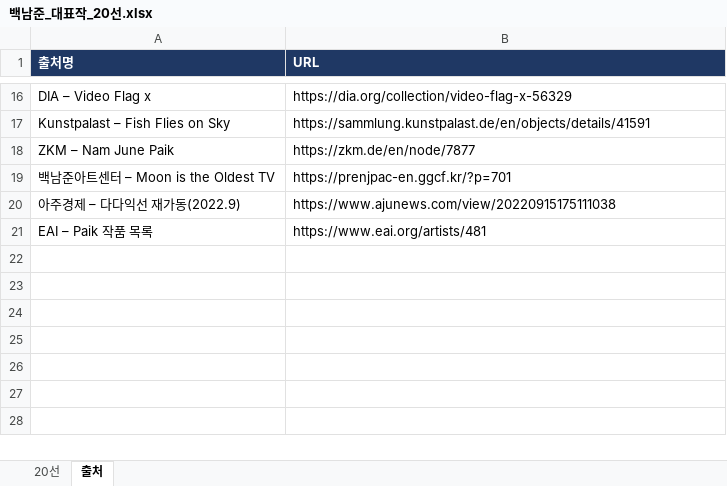
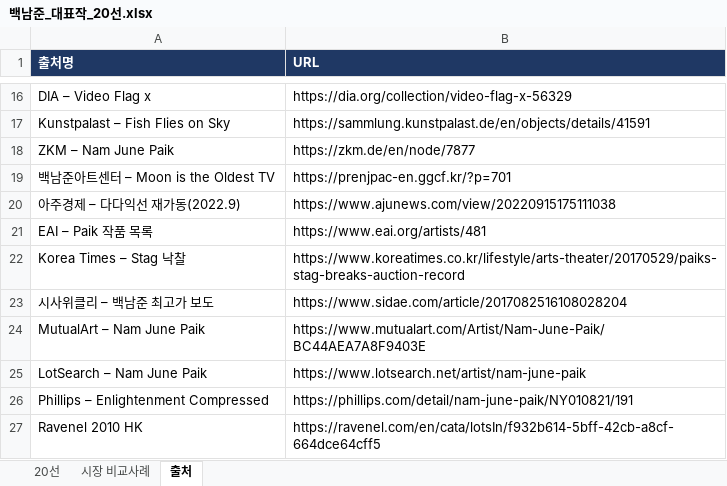
Before and after one commit to hyunjuwork-7923/-, an Excel workbook: 백남준_대표작_20선.xlsx, sheet 출처, drawn as a sheet; only a part is shown, gaps mark what is left out; values as stored, in another font and other column widths than the file's, no borders; the diff names each change by its address in the sheet, - before the commit and + after, or states it on an @@ line.

```diff
--- a/백남준_대표작_20선.xlsx (sheet 출처)
+++ b/백남준_대표작_20선.xlsx (sheet 출처)
+sheet tab: 시장 비교사례
+row 22: Korea Times – Stag 낙찰 | https://www.koreatimes.co.kr/lifestyle/arts-theater/20170529/paiks-stag-breaks-auction-record
+row 23: 시사위클리 – 백남준 최고가 보도 | https://www.sidae.com/article/2017082516108028204
+row 24: MutualArt – Nam June Paik | https://www.mutualart.com/Artist/Nam-June-Paik/BC44AEA7A8F9403E
+row 25: LotSearch – Nam June Paik | https://www.lotsearch.net/artist/nam-june-paik
+row 26: Phillips – Enlightenment Compressed | https://phillips.com/detail/nam-june-paik/NY010821/191
+row 27: Ravenel 2010 HK | https://ravenel.com/en/cata/lotsIn/f932b614-5bff-42cb-a8cf-664dce64cff5
```
Also changed, not shown: sheet 20선.
